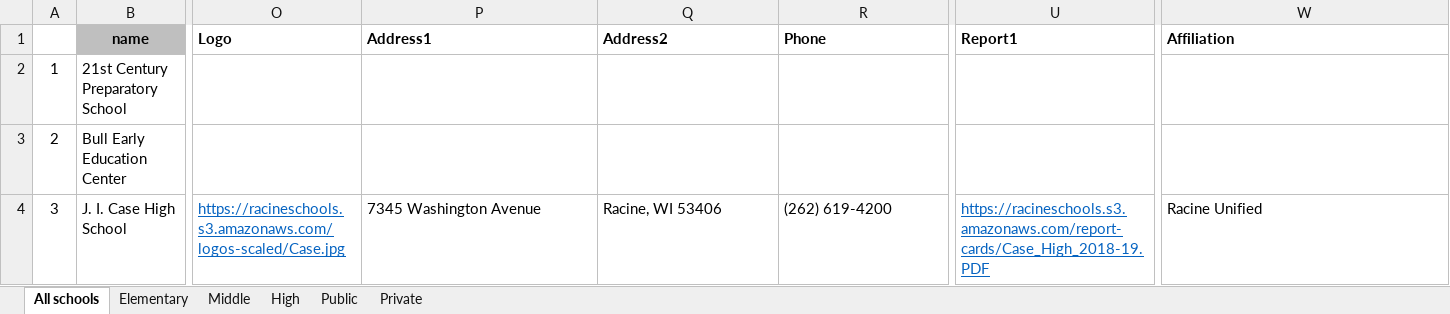
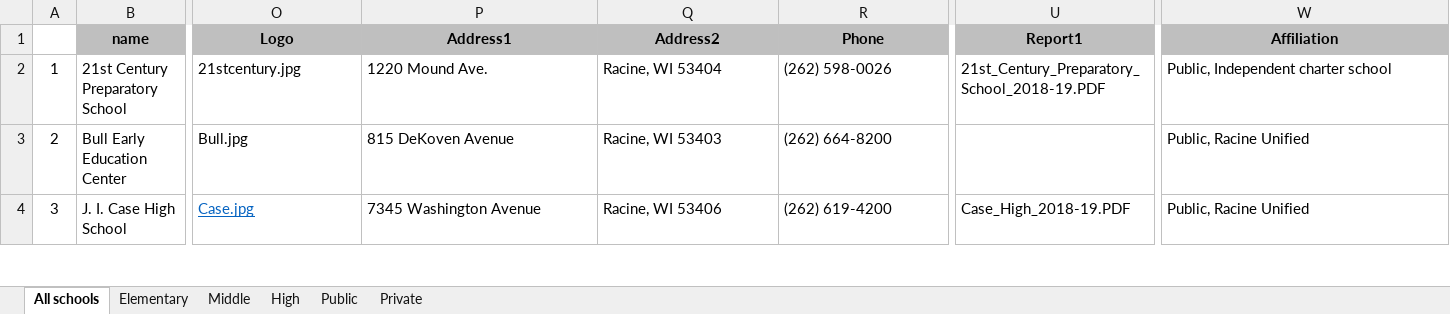
Before and after one commit to nwg/racine-schools, an Excel workbook: scripts/data/racine-schools-directory.xlsx, sheet All schools, drawn as a sheet; only a part is shown, gaps mark what is left out; values as stored, in another font and other column widths than the file's, no borders; conditional formats not drawn; the diff covers the shown part only; the diff names each change by its address in the sheet, - before the commit and + after, or states it on an @@ line.

Commit message:
update for new manual data

```diff
--- a/scripts/data/racine-schools-directory.xlsx (sheet All schools)
+++ b/scripts/data/racine-schools-directory.xlsx (sheet All schools)
-O1:R1 alignment: left
+O1:R1 alignment: center
-O1:W1 fill: none
+O1:W1 fill: #BFBFBF
-U1:W1 alignment: left
+U1:W1 alignment: center
-O2 (Logo): (empty)
+O2 (Logo): 21stcentury.jpg
-P2 (Address1): (empty)
+P2 (Address1): 1220 Mound Ave.
-Q2 (Address2): (empty)
+Q2 (Address2): Racine, WI 53404
-R2 (Phone): (empty)
+R2 (Phone): (262) 598-0026
-U2 (Report1): (empty)
+U2 (Report1): 21st_Century_Preparatory_School_2018-19.PDF
-W2 (Affiliation): (empty)
+W2 (Affiliation): Public, Independent charter school
-O3 (Logo): (empty)
+O3 (Logo): Bull.jpg
-P3 (Address1): (empty)
+P3 (Address1): 815 DeKoven Avenue
-Q3 (Address2): (empty)
+Q3 (Address2): Racine, WI 53403
-R3 (Phone): (empty)
+R3 (Phone): (262) 664-8200
-W3 (Affiliation): (empty)
+W3 (Affiliation): Public, Racine Unified
-O4 (Logo): https://racineschools.s3.amazonaws.com/logos-scaled/Case.jpg
+O4 (Logo): Case.jpg
-U4 (Report1): https://racineschools.s3.amazonaws.com/report-cards/Case_High_2018-19.PDF
+U4 (Report1): Case_High_2018-19.PDF
@@ U4 underline: on → off, text colour: #0563C1 → black @@
-W4 (Affiliation): Racine Unified
+W4 (Affiliation): Public, Racine Unified
```
Also changed, not shown: 24 added rows, 26 removed rows, 294 edited cells and cell formats elsewhere in this sheet, formulas that keep their value, 3 other files.
